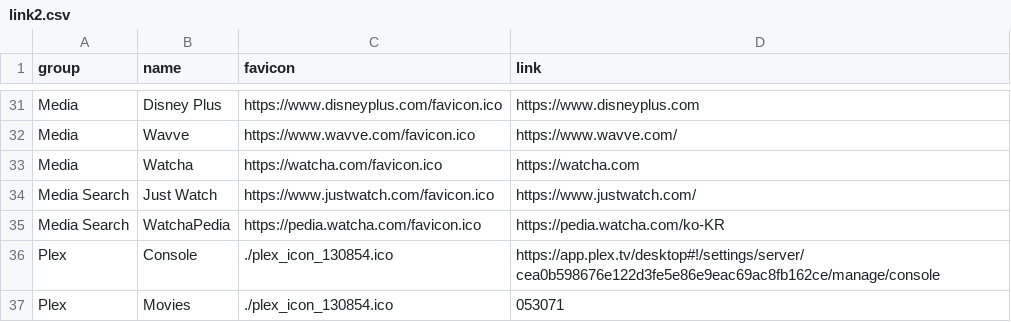
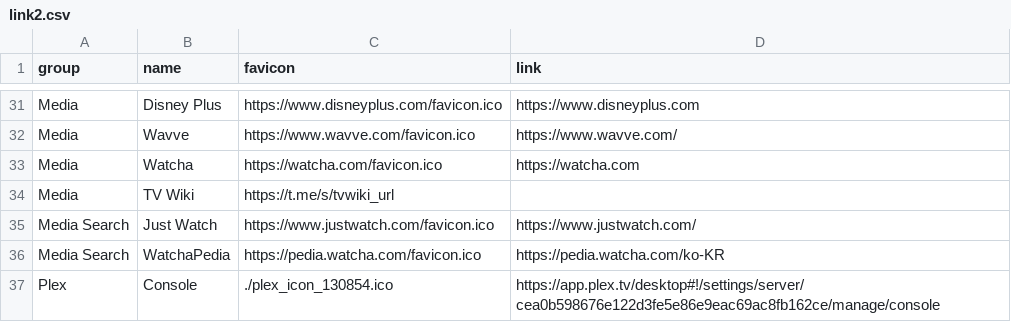
Before and after one commit to 42jerrykim/Link, a CSV file: link2.csv, drawn as a sheet; only a part is shown, gaps mark what is left out; the shorter side is filled out with more unchanged rows; the diff names each change by its address in the sheet, - before the commit and + after, or states it on an @@ line.

Commit message:
tv wiki 추가

```diff
--- a/link2.csv
+++ b/link2.csv
+row 34: Media | TV Wiki | https://t.me/s/tvwiki_url
```
